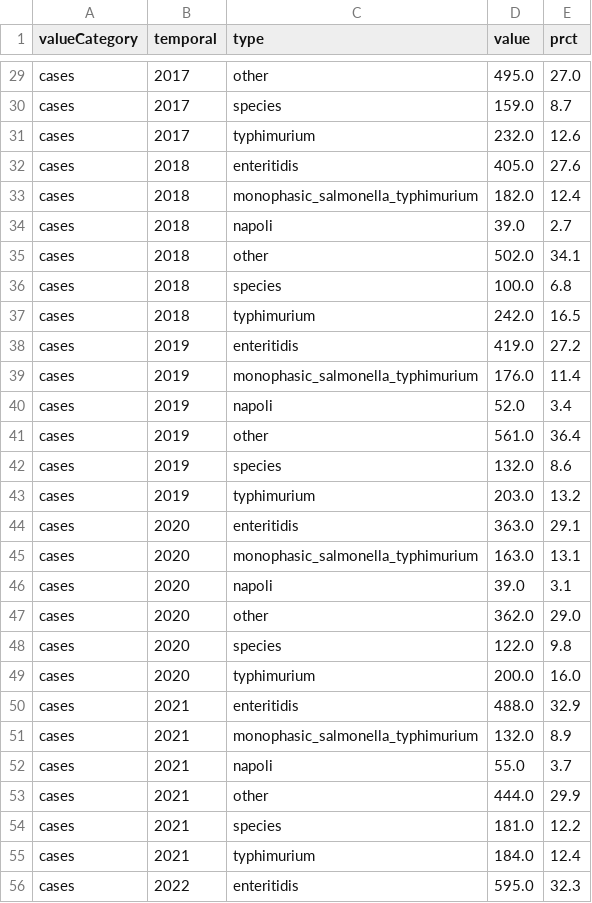
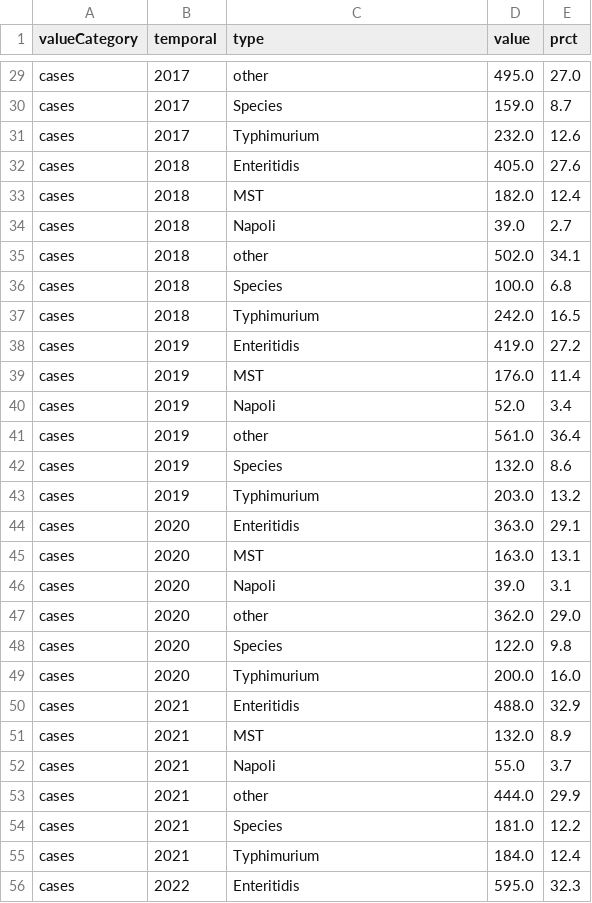
Before and after one commit to annxara/Share5-JAM, a CSV file: JAM-Prototyp/data/data_salmonellosis_types.csv, drawn as a sheet; only a part is shown, gaps mark what is left out; the diff covers the shown part only; the diff names each change by its address in the sheet, - before the commit and + after, or states it on an @@ line.

```diff
--- a/JAM-Prototyp/data/data_salmonellosis_types.csv
+++ b/JAM-Prototyp/data/data_salmonellosis_types.csv
-C30 (type): species
+C30 (type): Species
-C31 (type): typhimurium
+C31 (type): Typhimurium
-C32 (type): enteritidis
+C32 (type): Enteritidis
-C33 (type): monophasic_salmonella_typhimurium
+C33 (type): MST
-C34 (type): napoli
+C34 (type): Napoli
-C36 (type): species
+C36 (type): Species
-C37 (type): typhimurium
+C37 (type): Typhimurium
-C38 (type): enteritidis
+C38 (type): Enteritidis
-C39 (type): monophasic_salmonella_typhimurium
+C39 (type): MST
-C40 (type): napoli
+C40 (type): Napoli
-C42 (type): species
+C42 (type): Species
-C43 (type): typhimurium
+C43 (type): Typhimurium
-C44 (type): enteritidis
+C44 (type): Enteritidis
-C45 (type): monophasic_salmonella_typhimurium
+C45 (type): MST
-C46 (type): napoli
+C46 (type): Napoli
-C48 (type): species
+C48 (type): Species
-C49 (type): typhimurium
+C49 (type): Typhimurium
-C50 (type): enteritidis
+C50 (type): Enteritidis
-C51 (type): monophasic_salmonella_typhimurium
+C51 (type): MST
-C52 (type): napoli
+C52 (type): Napoli
-C54 (type): species
+C54 (type): Species
-C55 (type): typhimurium
+C55 (type): Typhimurium
-C56 (type): enteritidis
+C56 (type): Enteritidis
```
Also changed, not shown: 42 edited cells elsewhere in this file, JAM-Prototyp/data/data_salmonellosis_age.csv, JAM-Prototyp/data/data_salmonellosis_historisch.csv, 17 other files.
